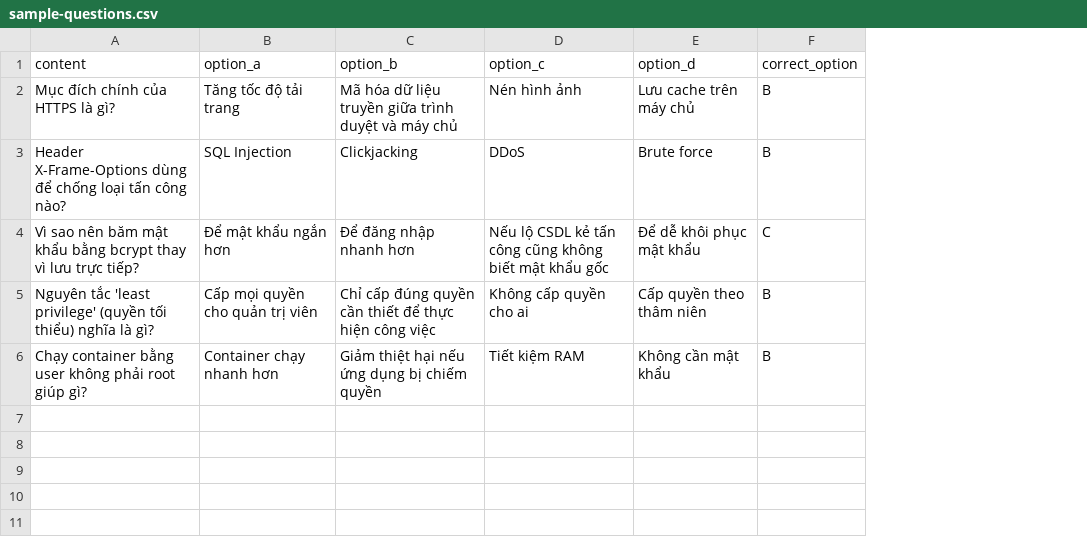
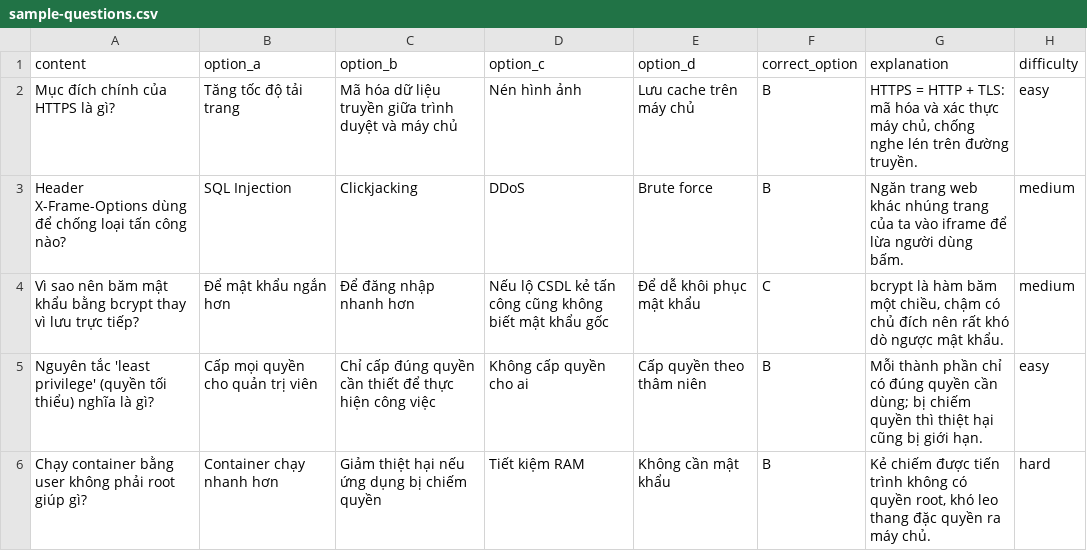
Before and after one commit to ManhNguyen28/DTC245200152, a CSV file: db/sample-questions.csv, drawn as a sheet; the diff names each change by its address in the sheet, - before the commit and + after, or states it on an @@ line.

Commit message:
Nâng cấp web Quiz: giao diện hiện đại, tiện ích học viên, đề thi nâng cao, quản trị
- Giao diện: landing page (số liệu, danh mục có icon, bảng vàng), chế độ sáng/tối, menu điện thoại,
  trang làm bài có thanh tiến độ, bảng điều hướng câu, đánh dấu câu, tự lưu đáp án trên trình duyệt
- Học viên: hồ sơ + đổi mật khẩu, biểu đồ tiến bộ, ôn tập và luyện lại câu làm sai,
  giấy chứng nhận khi đạt với mã xác thực HMAC kiểm tra tại /verify
- Đề thi: ngân hàng câu hỏi (rút ngẫu nhiên N câu), giải thích đáp án, độ khó, điểm đạt,
  lịch mở/đóng đề, mã vào phòng thi (băm bcrypt)
- Quản trị: khóa/mở khóa, đổi vai trò, đặt lại mật khẩu người dùng; nhật ký hoạt động (audit_logs);
  nhân bản đề; xuất câu hỏi CSV; nhập CSV thêm cột giải thích, độ khó
- Giữ tương thích CSP chặt (không script/style inline, icon SVG nhúng)
- Kiểm thử e2e mở rộng lên 69 kịch bản

```diff
--- a/db/sample-questions.csv
+++ b/db/sample-questions.csv
+column G (explanation), rows 2-6: HTTPS = HTTP + TLS: mã hóa và xác thực máy chủ, chống nghe lén trên đường truyền. | Ngăn trang web khác nhúng trang của ta vào iframe để lừa người dùng bấm. | bcrypt là hàm băm một chiều, chậm có chủ đích nên rất khó dò ngược mật khẩu. | Mỗi thành phần chỉ có đúng quyền cần dùng; bị chiếm quyền thì thiệt hại cũng bị giới hạn. | Kẻ chiếm được tiến trình không có quyền root, khó leo thang đặc quyền ra máy chủ.
+column H (difficulty), rows 2-6: easy | medium | medium | easy | hard
```
Also changed, not shown: 42 other files.
